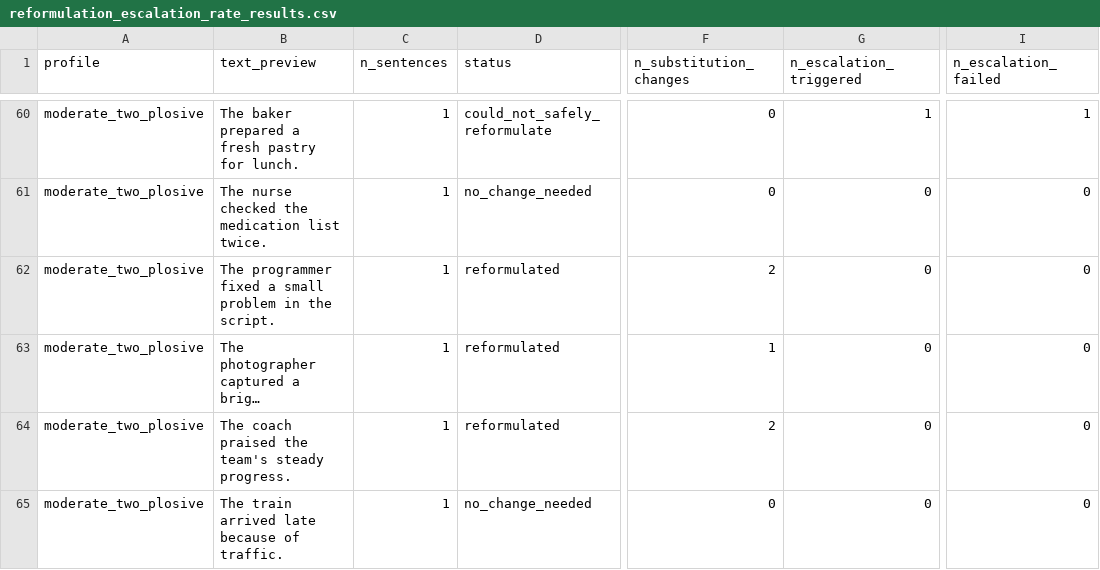
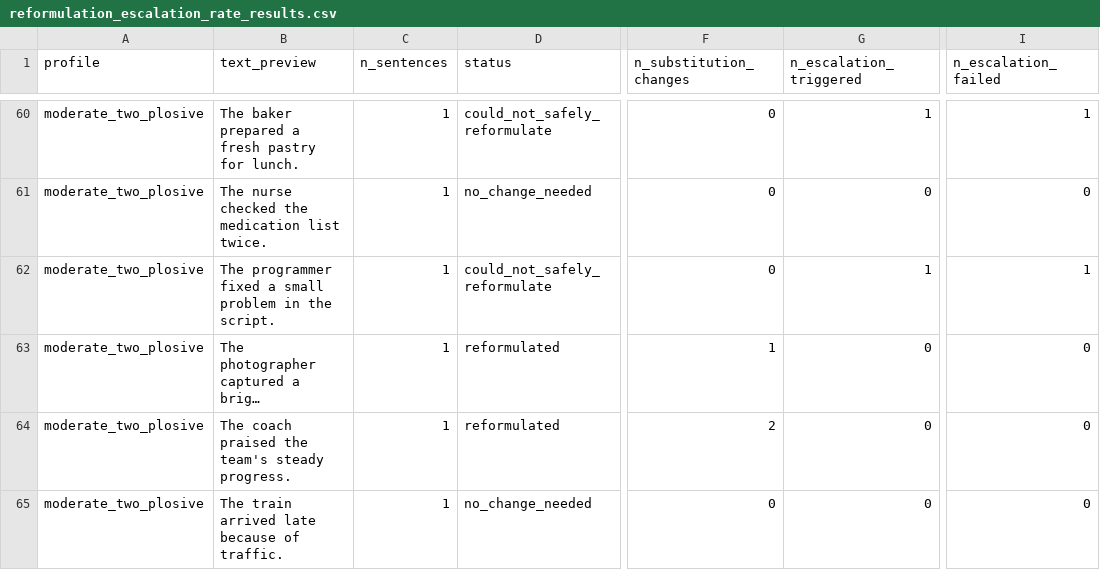
Before and after one commit to haqiqak/speech-ai, a CSV file: eval/reformulation_escalation_rate_results.csv, drawn as a sheet; only a part is shown, gaps mark what is left out; long unchanged cells end in …; the diff covers the shown part only; the diff names each change by its address in the sheet, - before the commit and + after, or states it on an @@ line.

```diff
--- a/eval/reformulation_escalation_rate_results.csv
+++ b/eval/reformulation_escalation_rate_results.csv
-D62 (status): reformulated
+D62 (status): could_not_safely_reformulate
-F62 (n_substitution_changes): 2
+F62 (n_substitution_changes): 0
-G62 (n_escalation_triggered): 0
+G62 (n_escalation_triggered): 1
-I62 (n_escalation_failed): 0
+I62 (n_escalation_failed): 1
```
Also changed, not shown: 31 edited cells elsewhere in this file, eval/reformulation_eval_results.csv.
